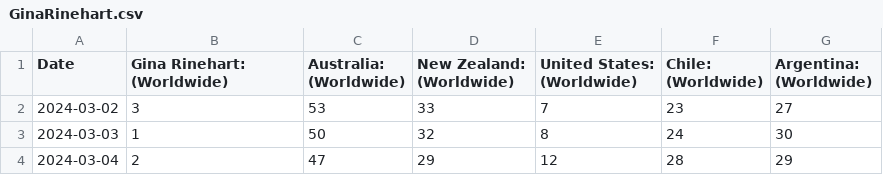
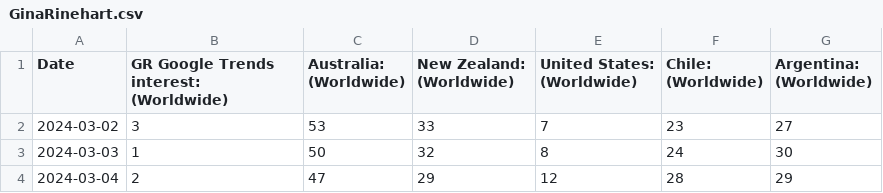
Before and after one commit to RohanRanshinge/StreisandEffect_AUS, a CSV file: GinaRinehart.csv, drawn as a sheet; only a part is shown.

Commit message:
Update GinaRinehart.csv

```diff
--- a/GinaRinehart.csv
+++ b/GinaRinehart.csv
@@ -1,2 +1,2 @@
-Date,Gina Rinehart: (Worldwide),Australia: (Worldwide),New Zealand: (Worldwide),United States: (Worldwide),Chile: (Worldwide),Argentina: (Worldwide)
+Date,GR Google Trends interest: (Worldwide),Australia: (Worldwide),New Zealand: (Worldwide),United States: (Worldwide),Chile: (Worldwide),Argentina: (Worldwide)
 2024-03-02,3,53,33,7,23,27
```
